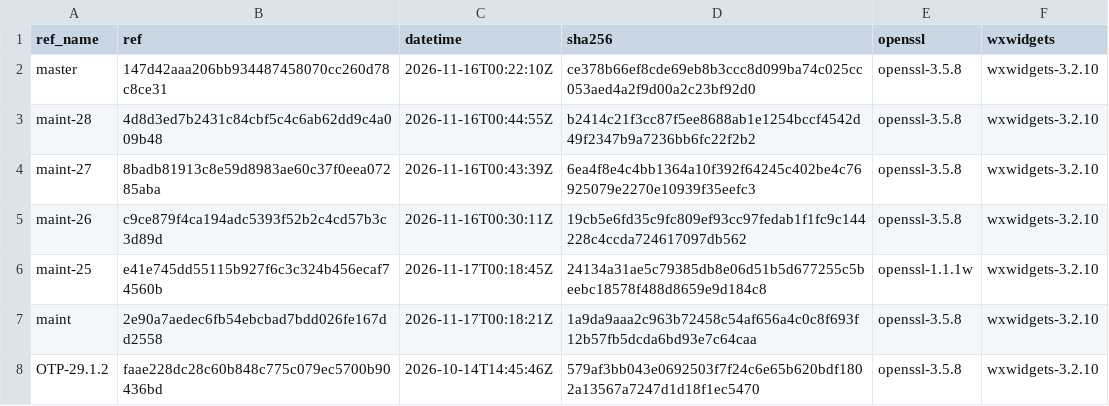
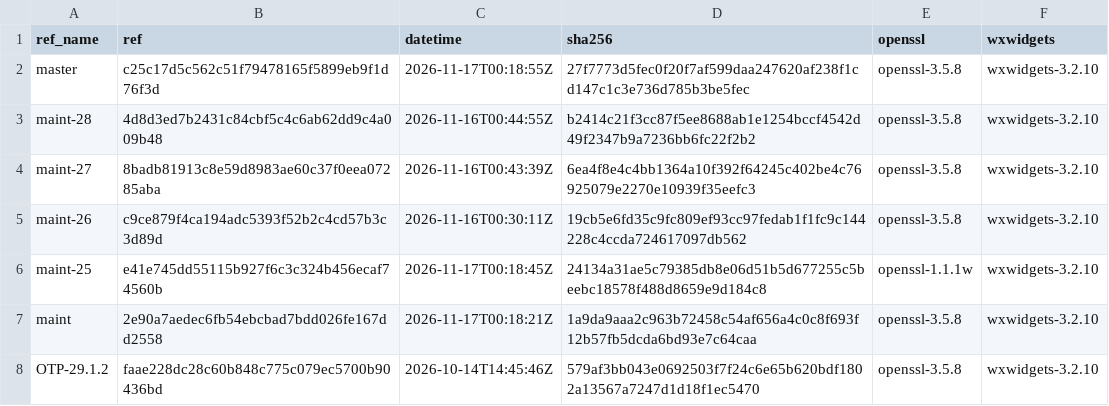
Before and after one commit to erlef/otp_builds, a CSV file: builds/aarch64-apple-darwin.csv, drawn as a sheet; only a part is shown.

```diff
--- a/builds/aarch64-apple-darwin.csv
+++ b/builds/aarch64-apple-darwin.csv
@@ -1,3 +1,3 @@
 ref_name,ref,datetime,sha256,openssl,wxwidgets
-master,147d42aaa206bb934487458070cc260d78c8ce31,2026-11-16T00:22:10Z,ce378b66ef8cde69eb8b3ccc8d099ba74c025cc053aed4a2f9d00a2c23bf92d0,openssl-3.5.8,wxwidgets-3.2.10
+master,c25c17d5c562c51f79478165f5899eb9f1d76f3d,2026-11-17T00:18:55Z,27f7773d5fec0f20f7af599daa247620af238f1cd147c1c3e736d785b3be5fec,openssl-3.5.8,wxwidgets-3.2.10
 maint-28,4d8d3ed7b2431c84cbf5c4c6ab62dd9c4a009b48,2026-11-16T00:44:55Z,b2414c21f3cc87f5ee8688ab1e1254bccf4542d49f2347b9a7236bb6fc22f2b2,openssl-3.5.8,wxwidgets-3.2.10
```
